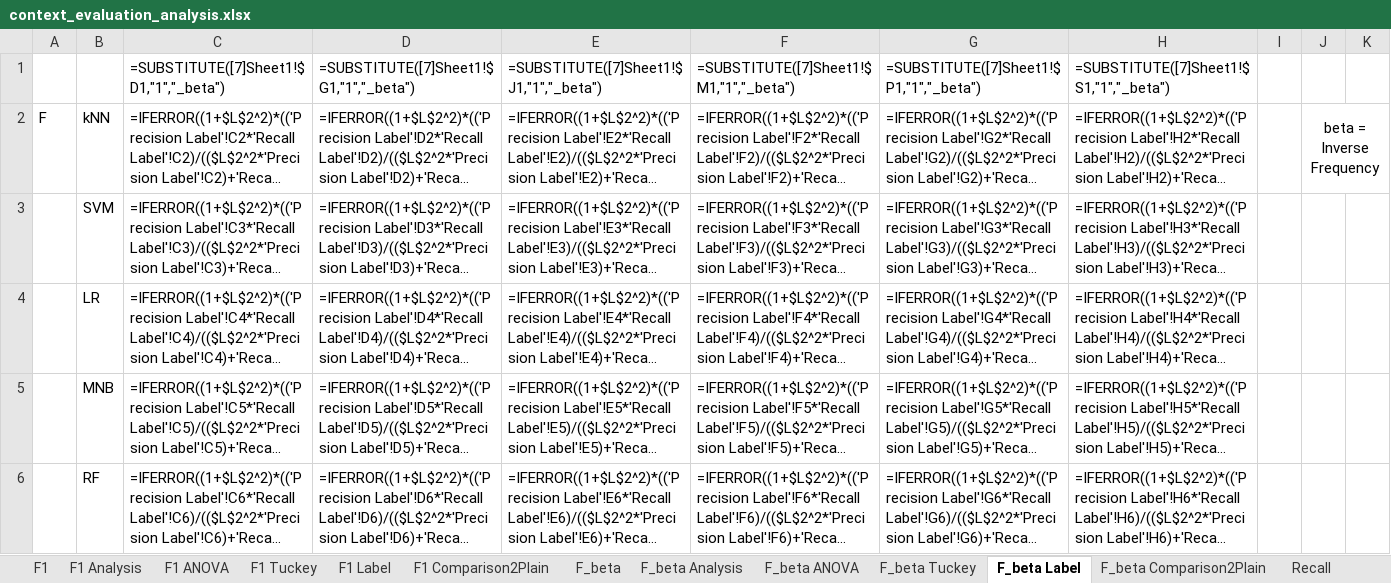
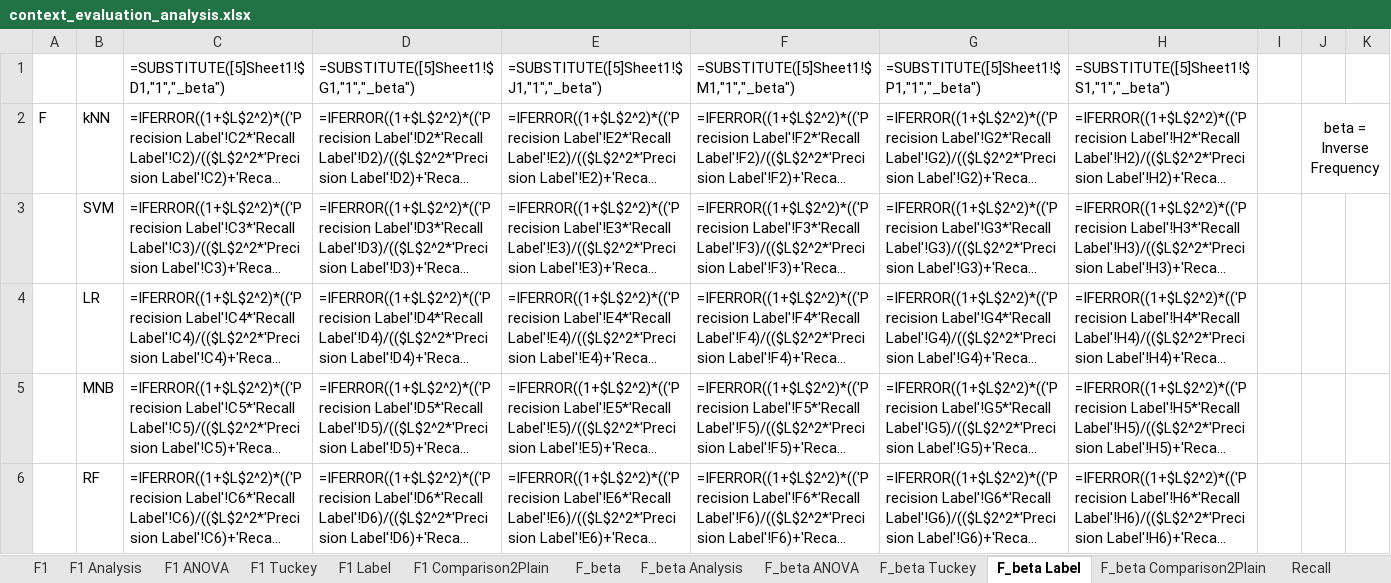
Before and after one commit to k-grosser/requirementsclassification, an Excel workbook: evaluation_results_for_ECSS_data/with_context_integration/context_evaluation_analysis.xlsx, sheet F_beta Label, drawn as a sheet; only a part is shown; long unchanged cells end in …; values as stored, in another font and other column widths than the file's, no borders; formulas are shown in place of their values; charts and pictures and conditional formats not drawn; the diff names each change by its address in the sheet, - before the commit and + after, or states it on an @@ line.

Commit message:
updated workbook links to new folder structure

```diff
--- a/evaluation_results_for_ECSS_data/with_context_integration/context_evaluation_analysis.xlsx (sheet F_beta Label)
+++ b/evaluation_results_for_ECSS_data/with_context_integration/context_evaluation_analysis.xlsx (sheet F_beta Label)
-C1: =SUBSTITUTE([7]Sheet1!$D1,"1","_beta")
+C1: =SUBSTITUTE([5]Sheet1!$D1,"1","_beta")
-D1: =SUBSTITUTE([7]Sheet1!$G1,"1","_beta")
+D1: =SUBSTITUTE([5]Sheet1!$G1,"1","_beta")
-E1: =SUBSTITUTE([7]Sheet1!$J1,"1","_beta")
+E1: =SUBSTITUTE([5]Sheet1!$J1,"1","_beta")
-F1: =SUBSTITUTE([7]Sheet1!$M1,"1","_beta")
+F1: =SUBSTITUTE([5]Sheet1!$M1,"1","_beta")
-G1: =SUBSTITUTE([7]Sheet1!$P1,"1","_beta")
+G1: =SUBSTITUTE([5]Sheet1!$P1,"1","_beta")
-H1: =SUBSTITUTE([7]Sheet1!$S1,"1","_beta")
+H1: =SUBSTITUTE([5]Sheet1!$S1,"1","_beta")
```
Also changed, not shown: charts or pictures.
